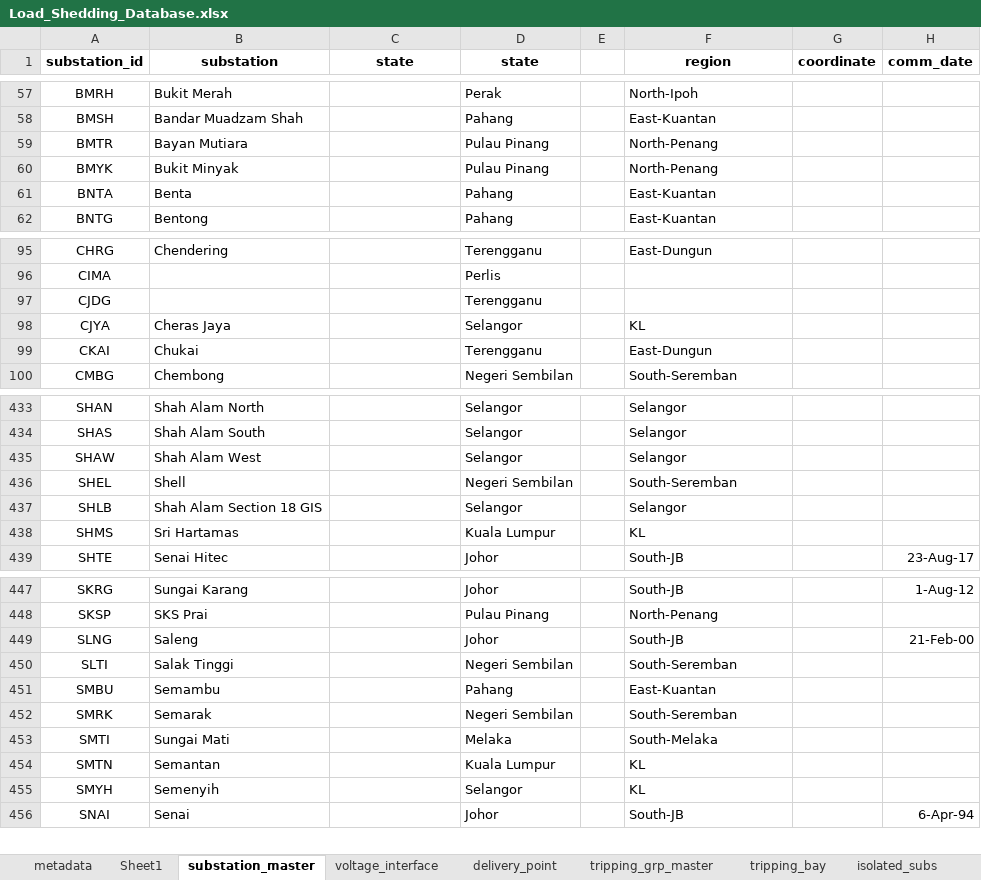
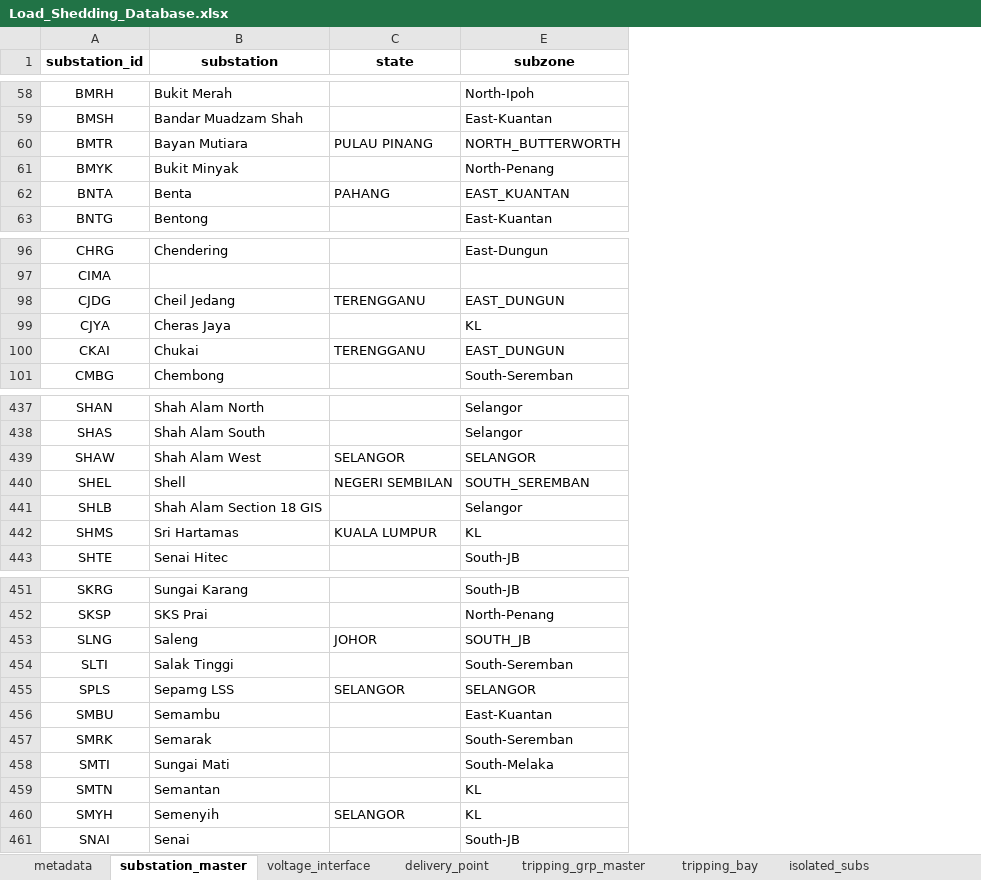
Before and after one commit to myza81/power_app, an Excel workbook: powerapp/data/Load_Shedding_Database.xlsx, sheet substation_master, drawn as a sheet; only a part is shown, gaps mark what is left out; values as stored, in another font and other column widths than the file's, no borders; removed rows and columns are numbered as before the commit, all else as after; the diff covers the shown part only; the diff names each change by its address in the sheet, - before the commit and + after, or states it on an @@ line.

```diff
--- a/powerapp/data/Load_Shedding_Database.xlsx (sheet substation_master)
+++ b/powerapp/data/Load_Shedding_Database.xlsx (sheet substation_master)
-sheet tab: Sheet1
@@ column D (state) hidden, rows 57-62: Perak | Pahang | Pulau Pinang | Pulau Pinang | Pahang | Pahang; rows 95-100: Terengganu | Perlis | Terengganu | Selangor | Terengganu | Negeri Sembilan; rows 433-439: Selangor | Selangor | Selangor | Negeri Sembilan | Selangor | Kuala Lumpur | Johor; rows 447-456: Johor | Pulau Pinang | Johor | Negeri Sembilan | Pahang | Negeri Sembilan | Melaka | Kuala Lumpur | Selangor | Johor @@
-column E, empty
-column G (coordinate), empty
-column H (comm_date), row 439: 23-Aug-17; rows 447-456: 1-Aug-12 |  | 21-Feb-00 |  |  |  |  |  |  | 6-Apr-94
-E1: region
+E1: subzone
-C60 (state): (empty)
+C60 (state): PULAU PINANG
-E60 (subzone): North-Penang
+E60 (subzone): NORTH_BUTTERWORTH
-C62 (state): (empty)
+C62 (state): PAHANG
-E62 (subzone): East-Kuantan
+E62 (subzone): EAST_KUANTAN
-B98 (substation): (empty)
+B98 (substation): Cheil Jedang
-C98 (state): (empty)
+C98 (state): TERENGGANU
-E98 (subzone): (empty)
+E98 (subzone): EAST_DUNGUN
-C100 (state): (empty)
+C100 (state): TERENGGANU
-E100 (subzone): East-Dungun
+E100 (subzone): EAST_DUNGUN
-C439 (state): (empty)
+C439 (state): SELANGOR
-E439 (subzone): Selangor
+E439 (subzone): SELANGOR
-C440 (state): (empty)
+C440 (state): NEGERI SEMBILAN
-E440 (subzone): South-Seremban
+E440 (subzone): SOUTH_SEREMBAN
-C442 (state): (empty)
+C442 (state): KUALA LUMPUR
-C453 (state): (empty)
+C453 (state): JOHOR
-E453 (subzone): South-JB
+E453 (subzone): SOUTH_JB
+row 455: SPLS | Sepamg LSS | SELANGOR | SELANGOR
-C460 (state): (empty)
+C460 (state): SELANGOR
```
Also changed, not shown: 6 added rows and 70 edited cells elsewhere in this sheet, sheet delivery_point, sheet voltage_interface, hidden cells.
